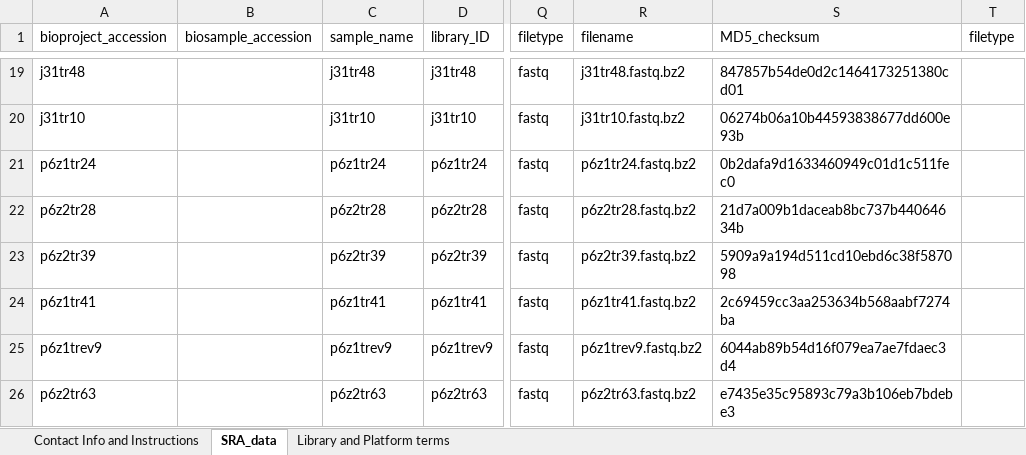
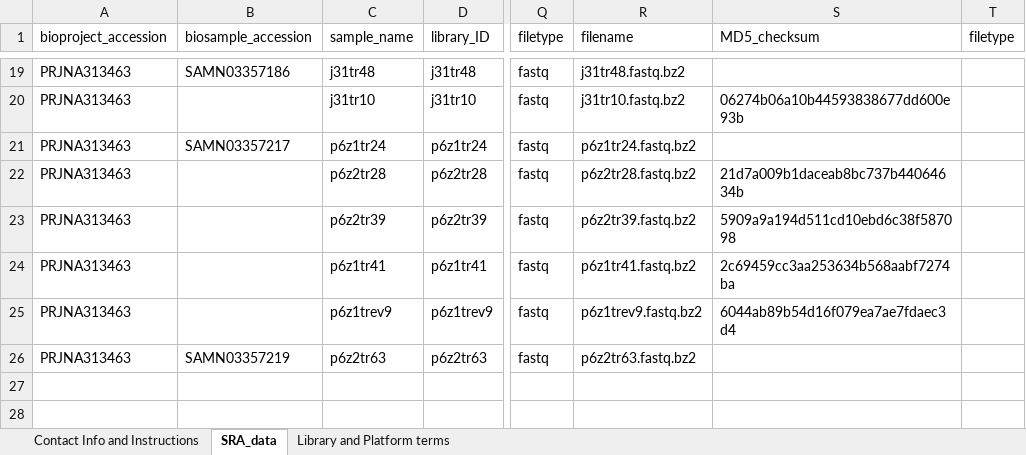
Before and after one commit to crosenth/sra_submission, an Excel workbook: notes/cultivation_feb2016/SRA_subtemplate_v2-7.xlsx, sheet SRA_data, drawn as a sheet; only a part is shown, gaps mark what is left out; values as stored, in another font and other column widths than the file's, no cell formats; the diff covers the shown part only; the diff names each change by its address in the sheet, - before the commit and + after, or states it on an @@ line.

```diff
--- a/notes/cultivation_feb2016/SRA_subtemplate_v2-7.xlsx (sheet SRA_data)
+++ b/notes/cultivation_feb2016/SRA_subtemplate_v2-7.xlsx (sheet SRA_data)
-A19 (bioproject_accession): j31tr48
+A19 (bioproject_accession): PRJNA313463
-B19 (biosample_accession): (empty)
+B19 (biosample_accession): SAMN03357186
-S19 (MD5_checksum): 847857b54de0d2c1464173251380cd01
+S19 (MD5_checksum): (empty)
-A20 (bioproject_accession): j31tr10
+A20 (bioproject_accession): PRJNA313463
-A21 (bioproject_accession): p6z1tr24
+A21 (bioproject_accession): PRJNA313463
-B21 (biosample_accession): (empty)
+B21 (biosample_accession): SAMN03357217
-S21 (MD5_checksum): 0b2dafa9d1633460949c01d1c511fec0
+S21 (MD5_checksum): (empty)
-A22 (bioproject_accession): p6z2tr28
+A22 (bioproject_accession): PRJNA313463
-A23 (bioproject_accession): p6z2tr39
+A23 (bioproject_accession): PRJNA313463
-A24 (bioproject_accession): p6z1tr41
+A24 (bioproject_accession): PRJNA313463
-A25 (bioproject_accession): p6z1trev9
+A25 (bioproject_accession): PRJNA313463
-A26 (bioproject_accession): p6z2tr63
+A26 (bioproject_accession): PRJNA313463
-B26 (biosample_accession): (empty)
+B26 (biosample_accession): SAMN03357219
-S26 (MD5_checksum): e7435e35c95893c79a3b106eb7bdebe3
+S26 (MD5_checksum): (empty)
```
Also changed, not shown: 31 edited cells elsewhere in this sheet, sheet Library and Platform terms, cell formats, charts or pictures, 2 other files.
